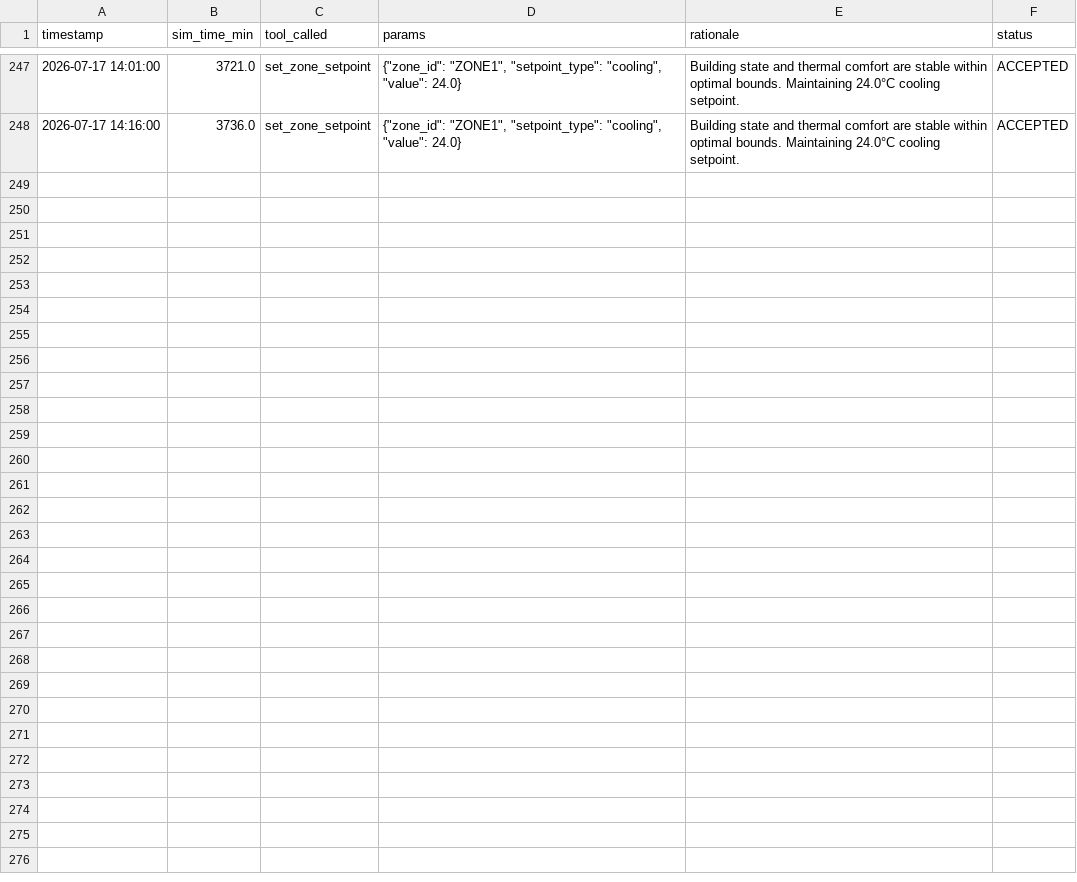
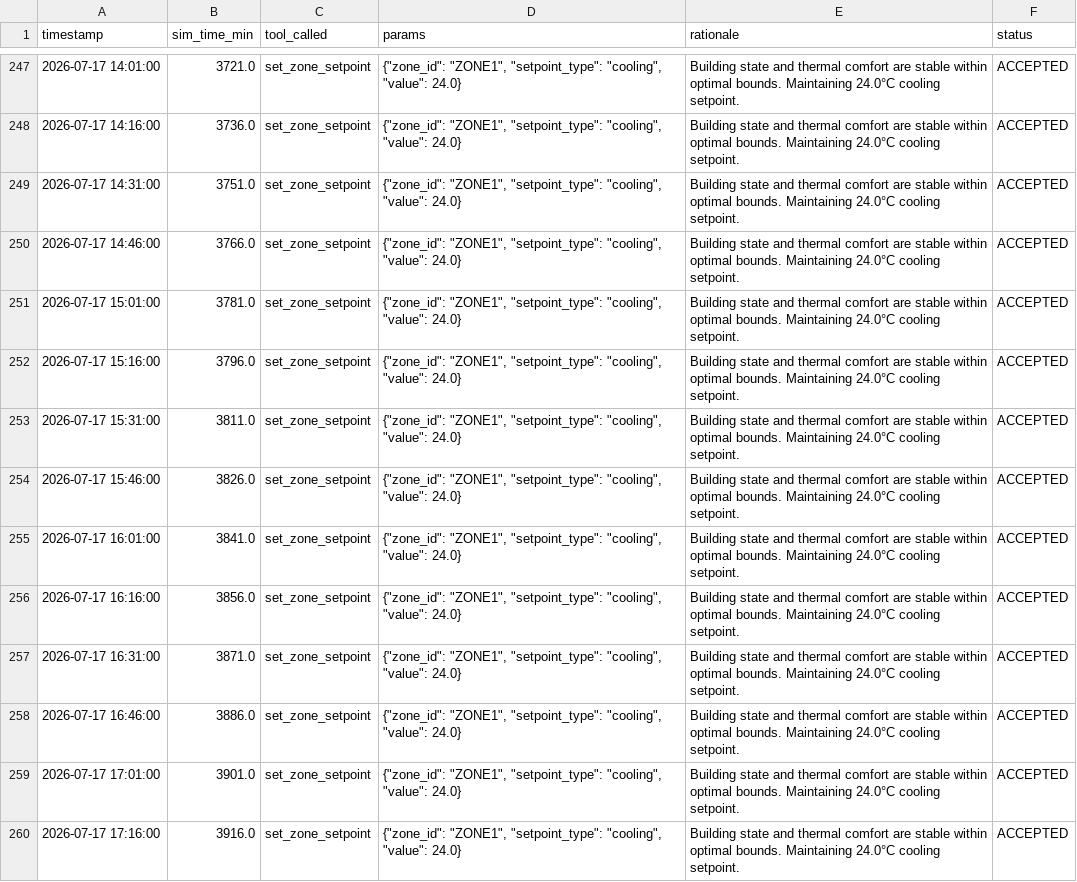
Before and after one commit to udityamerit/Eco-Loop-Building-Agents, a CSV file: logs/ai_run/decisions.csv, drawn as a sheet; only a part is shown, gaps mark what is left out.

```diff
--- a/logs/ai_run/decisions.csv
+++ b/logs/ai_run/decisions.csv
@@ -248 +248,13 @@ timestamp,sim_time_min,tool_called,params,rationale,status
 2026-07-17 14:16:00,3736.0,set_zone_setpoint,"{""zone_id"": ""ZONE1"", ""setpoint_type"": ""cooling"", ""value"": 24.0}",Building state and thermal comfort are stable within optimal bounds. Maintaining 24.0°C cooling setpoint.,ACCEPTED
+2026-07-17 14:31:00,3751.0,set_zone_setpoint,"{""zone_id"": ""ZONE1"", ""setpoint_type"": ""cooling"", ""value"": 24.0}",Building state and thermal comfort are stable within optimal bounds. Maintaining 24.0°C cooling setpoint.,ACCEPTED
+2026-07-17 14:46:00,3766.0,set_zone_setpoint,"{""zone_id"": ""ZONE1"", ""setpoint_type"": ""cooling"", ""value"": 24.0}",Building state and thermal comfort are stable within optimal bounds. Maintaining 24.0°C cooling setpoint.,ACCEPTED
+2026-07-17 15:01:00,3781.0,set_zone_setpoint,"{""zone_id"": ""ZONE1"", ""setpoint_type"": ""cooling"", ""value"": 24.0}",Building state and thermal comfort are stable within optimal bounds. Maintaining 24.0°C cooling setpoint.,ACCEPTED
+2026-07-17 15:16:00,3796.0,set_zone_setpoint,"{""zone_id"": ""ZONE1"", ""setpoint_type"": ""cooling"", ""value"": 24.0}",Building state and thermal comfort are stable within optimal bounds. Maintaining 24.0°C cooling setpoint.,ACCEPTED
+2026-07-17 15:31:00,3811.0,set_zone_setpoint,"{""zone_id"": ""ZONE1"", ""setpoint_type"": ""cooling"", ""value"": 24.0}",Building state and thermal comfort are stable within optimal bounds. Maintaining 24.0°C cooling setpoint.,ACCEPTED
+2026-07-17 15:46:00,3826.0,set_zone_setpoint,"{""zone_id"": ""ZONE1"", ""setpoint_type"": ""cooling"", ""value"": 24.0}",Building state and thermal comfort are stable within optimal bounds. Maintaining 24.0°C cooling setpoint.,ACCEPTED
+2026-07-17 16:01:00,3841.0,set_zone_setpoint,"{""zone_id"": ""ZONE1"", ""setpoint_type"": ""cooling"", ""value"": 24.0}",Building state and thermal comfort are stable within optimal bounds. Maintaining 24.0°C cooling setpoint.,ACCEPTED
+2026-07-17 16:16:00,3856.0,set_zone_setpoint,"{""zone_id"": ""ZONE1"", ""setpoint_type"": ""cooling"", ""value"": 24.0}",Building state and thermal comfort are stable within optimal bounds. Maintaining 24.0°C cooling setpoint.,ACCEPTED
+2026-07-17 16:31:00,3871.0,set_zone_setpoint,"{""zone_id"": ""ZONE1"", ""setpoint_type"": ""cooling"", ""value"": 24.0}",Building state and thermal comfort are stable within optimal bounds. Maintaining 24.0°C cooling setpoint.,ACCEPTED
+2026-07-17 16:46:00,3886.0,set_zone_setpoint,"{""zone_id"": ""ZONE1"", ""setpoint_type"": ""cooling"", ""value"": 24.0}",Building state and thermal comfort are stable within optimal bounds. Maintaining 24.0°C cooling setpoint.,ACCEPTED
+2026-07-17 17:01:00,3901.0,set_zone_setpoint,"{""zone_id"": ""ZONE1"", ""setpoint_type"": ""cooling"", ""value"": 24.0}",Building state and thermal comfort are stable within optimal bounds. Maintaining 24.0°C cooling setpoint.,ACCEPTED
+2026-07-17 17:16:00,3916.0,set_zone_setpoint,"{""zone_id"": ""ZONE1"", ""setpoint_type"": ""cooling"", ""value"": 24.0}",Building state and thermal comfort are stable within optimal bounds. Maintaining 24.0°C cooling setpoint.,ACCEPTED
```
Also changed, not shown: 10 other files.
